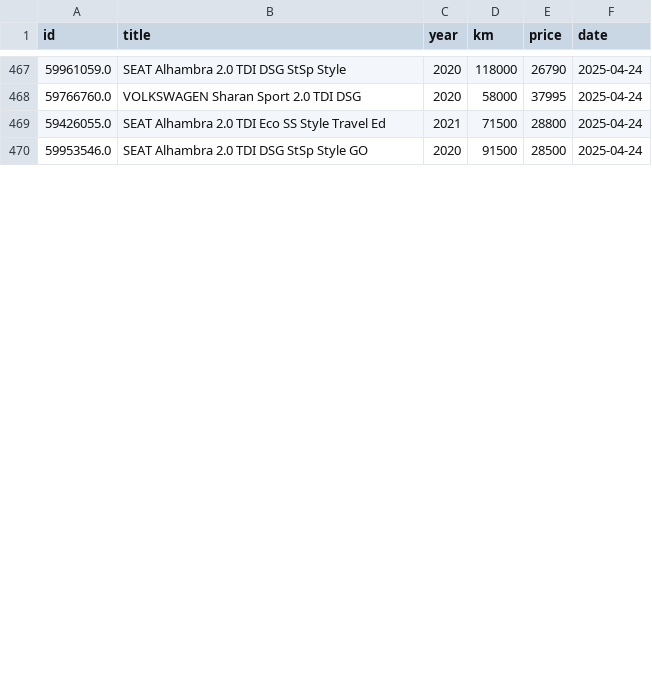
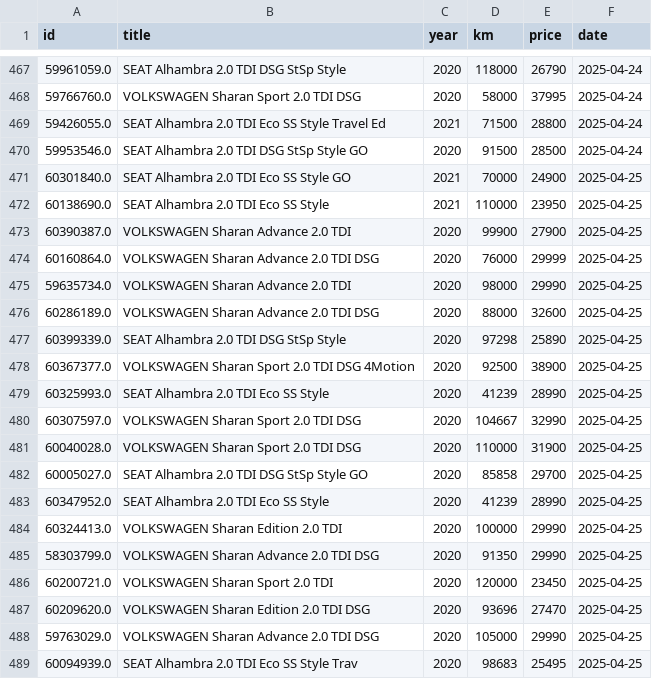
Before and after one commit to Quejicus/coches, a CSV file: data/alhambra_sharan_hist.csv, drawn as a sheet; only a part is shown, gaps mark what is left out; the diff covers the shown part only; the diff names each change by its address in the sheet, - before the commit and + after, or states it on an @@ line.

```diff
--- a/data/alhambra_sharan_hist.csv
+++ b/data/alhambra_sharan_hist.csv
+row 471: 60301840.0 | SEAT Alhambra 2.0 TDI Eco SS Style GO | 2021 | 70000 | 24900 | 2025-04-25
+row 472: 60138690.0 | SEAT Alhambra 2.0 TDI Eco SS Style | 2021 | 110000 | 23950 | 2025-04-25
+row 473: 60390387.0 | VOLKSWAGEN Sharan Advance 2.0 TDI | 2020 | 99900 | 27900 | 2025-04-25
+row 474: 60160864.0 | VOLKSWAGEN Sharan Advance 2.0 TDI DSG | 2020 | 76000 | 29999 | 2025-04-25
+row 475: 59635734.0 | VOLKSWAGEN Sharan Advance 2.0 TDI | 2020 | 98000 | 29990 | 2025-04-25
+row 476: 60286189.0 | VOLKSWAGEN Sharan Advance 2.0 TDI DSG | 2020 | 88000 | 32600 | 2025-04-25
+row 477: 60399339.0 | SEAT Alhambra 2.0 TDI DSG StSp Style | 2020 | 97298 | 25890 | 2025-04-25
+row 478: 60367377.0 | VOLKSWAGEN Sharan Sport 2.0 TDI DSG 4Motion | 2020 | 92500 | 38900 | 2025-04-25
+row 479: 60325993.0 | SEAT Alhambra 2.0 TDI Eco SS Style | 2020 | 41239 | 28990 | 2025-04-25
+row 480: 60307597.0 | VOLKSWAGEN Sharan Sport 2.0 TDI DSG | 2020 | 104667 | 32990 | 2025-04-25
+row 481: 60040028.0 | VOLKSWAGEN Sharan Sport 2.0 TDI DSG | 2020 | 110000 | 31900 | 2025-04-25
+row 482: 60005027.0 | SEAT Alhambra 2.0 TDI DSG StSp Style GO | 2020 | 85858 | 29700 | 2025-04-25
+row 483: 60347952.0 | SEAT Alhambra 2.0 TDI Eco SS Style | 2020 | 41239 | 28990 | 2025-04-25
+row 484: 60324413.0 | VOLKSWAGEN Sharan Edition 2.0 TDI | 2020 | 100000 | 29990 | 2025-04-25
+row 485: 58303799.0 | VOLKSWAGEN Sharan Advance 2.0 TDI DSG | 2020 | 91350 | 29990 | 2025-04-25
+row 486: 60200721.0 | VOLKSWAGEN Sharan Sport 2.0 TDI | 2020 | 120000 | 23450 | 2025-04-25
+row 487: 60209620.0 | VOLKSWAGEN Sharan Edition 2.0 TDI DSG | 2020 | 93696 | 27470 | 2025-04-25
+row 488: 59763029.0 | VOLKSWAGEN Sharan Advance 2.0 TDI DSG | 2020 | 105000 | 29990 | 2025-04-25
+row 489: 60094939.0 | SEAT Alhambra 2.0 TDI Eco SS Style Trav | 2020 | 98683 | 25495 | 2025-04-25
```
Also changed, not shown: 7 added rows, 2 removed rows and 21 edited cells elsewhere in this file.
